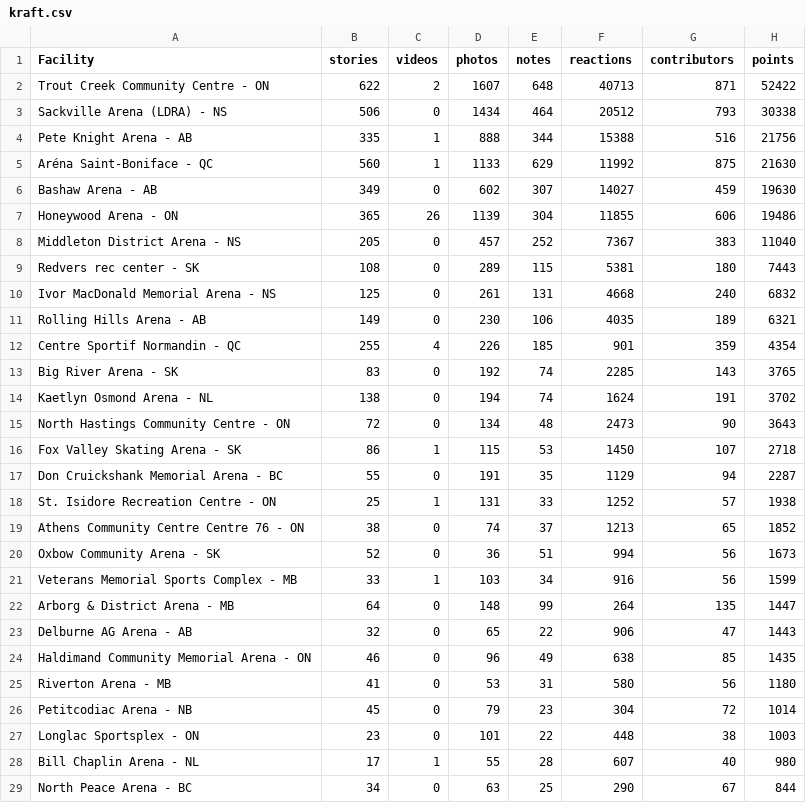
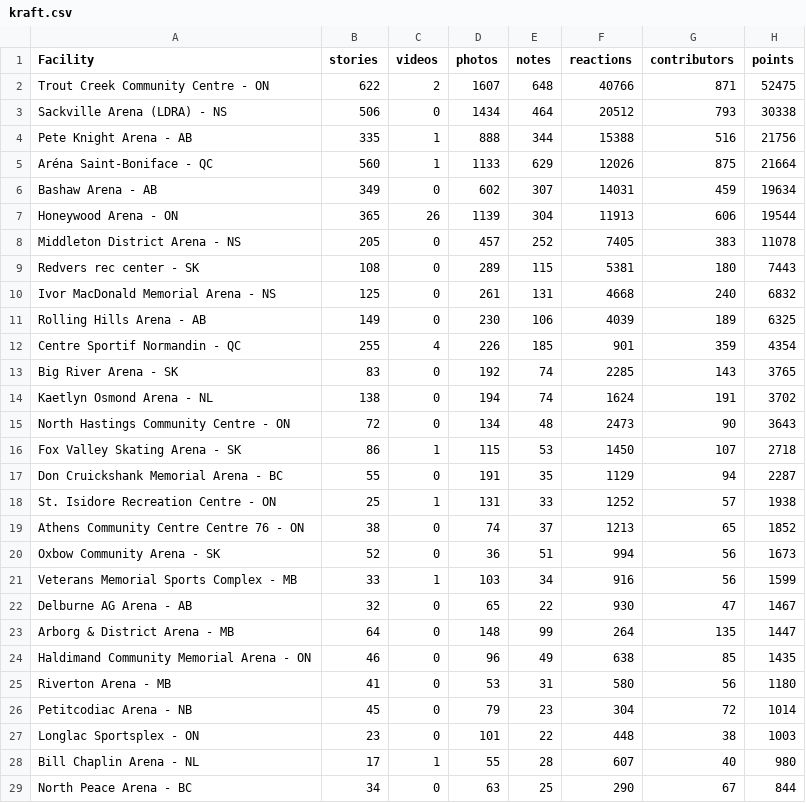
Before and after one commit to madgetr/hockeyville, a CSV file: data/kraft.csv, drawn as a sheet; only a part is shown.

```diff
--- a/data/kraft.csv
+++ b/data/kraft.csv
@@ -1,12 +1,12 @@
 Facility, stories, videos, photos, notes, reactions, contributors, points
-Trout Creek Community Centre - ON,622,2,1607,648,40713,871,52422
+Trout Creek Community Centre - ON,622,2,1607,648,40766,871,52475
 Sackville Arena (LDRA) - NS,506,0,1434,464,20512,793,30338
 Pete Knight Arena - AB,335,1,888,344,15388,516,21756
-Aréna Saint-Boniface - QC,560,1,1133,629,11992,875,21630
-Bashaw Arena - AB,349,0,602,307,14027,459,19630
-Honeywood Arena - ON,365,26,1139,304,11855,606,19486
-Middleton District Arena - NS,205,0,457,252,7367,383,11040
+Aréna Saint-Boniface - QC,560,1,1133,629,12026,875,21664
+Bashaw Arena - AB,349,0,602,307,14031,459,19634
+Honeywood Arena - ON,365,26,1139,304,11913,606,19544
+Middleton District Arena - NS,205,0,457,252,7405,383,11078
 Redvers rec center - SK,108,0,289,115,5381,180,7443
 Ivor MacDonald Memorial Arena - NS,125,0,261,131,4668,240,6832
-Rolling Hills Arena - AB,149,0,230,106,4035,189,6321
+Rolling Hills Arena - AB,149,0,230,106,4039,189,6325
 Centre Sportif Normandin - QC,255,4,226,185,901,359,4354
@@ -21,4 +21,4 @@ Oxbow Community Arena - SK,52,0,36,51,994,56,1673
 Veterans Memorial Sports Complex - MB,33,1,103,34,916,56,1599
+Delburne AG Arena - AB,32,0,65,22,930,47,1467
 Arborg & District Arena - MB,64,0,148,99,264,135,1447
-Delburne AG Arena - AB,32,0,65,22,906,47,1443
 Haldimand Community Memorial Arena - ON,46,0,96,49,638,85,1435
```
Also changed, not shown: 4 other files.
